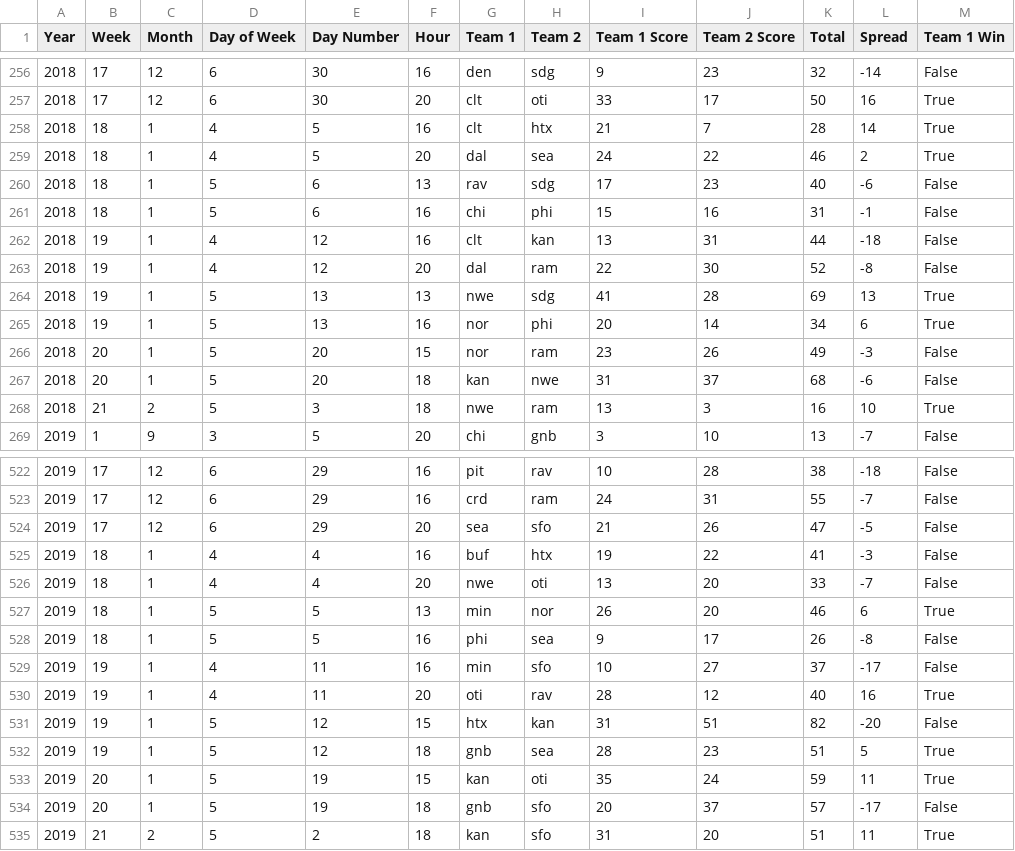
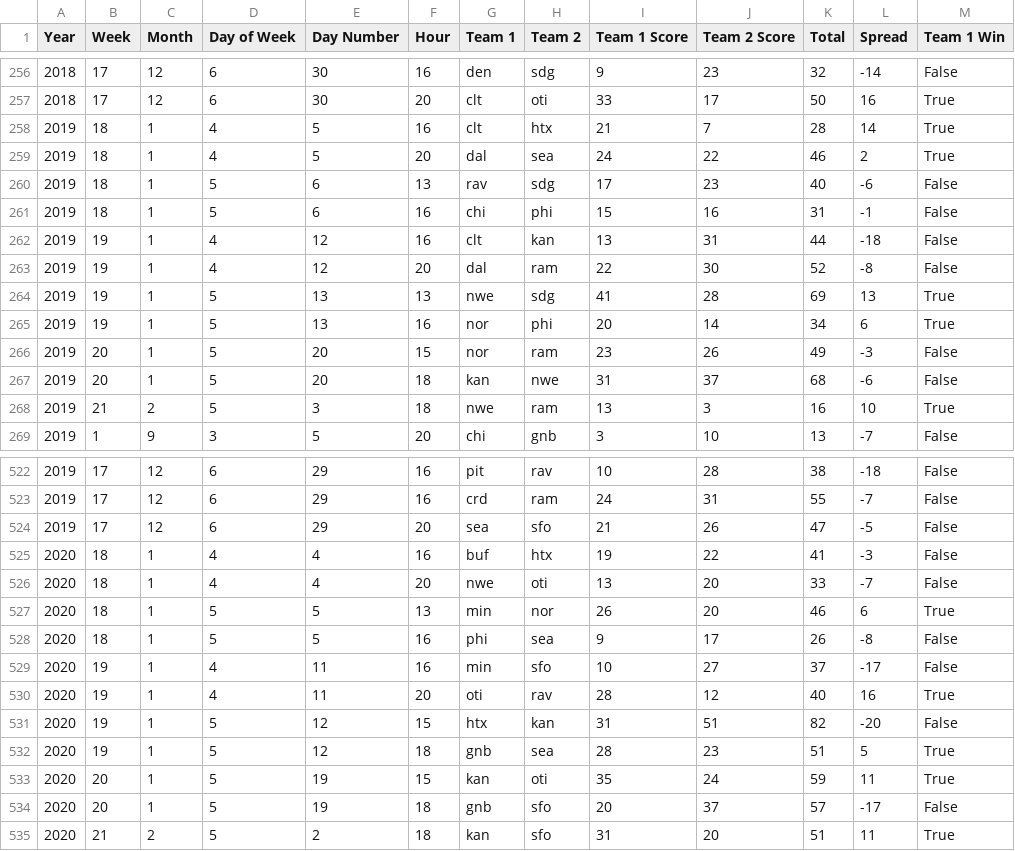
Before and after one commit to matthew-wahl/nfl, a CSV file: nfl/schedule/schedule_results_formatted_datetime.csv, drawn as a sheet; only a part is shown, gaps mark what is left out.

Commit message:
1) fixed calendar year 2) combined odds with predictors

```diff
--- a/nfl/schedule/schedule_results_formatted_datetime.csv
+++ b/nfl/schedule/schedule_results_formatted_datetime.csv
@@ -257,13 +257,13 @@ Year,Week,Month,Day of Week,Day Number,Hour,Team 1,Team 2,Team 1 Score,Team 2 Sc
 2018,17,12,6,30,20,clt,oti,33,17,50,16,True
-2018,18,1,4,5,16,clt,htx,21,7,28,14,True
-2018,18,1,4,5,20,dal,sea,24,22,46,2,True
-2018,18,1,5,6,13,rav,sdg,17,23,40,-6,False
-2018,18,1,5,6,16,chi,phi,15,16,31,-1,False
-2018,19,1,4,12,16,clt,kan,13,31,44,-18,False
-2018,19,1,4,12,20,dal,ram,22,30,52,-8,False
-2018,19,1,5,13,13,nwe,sdg,41,28,69,13,True
-2018,19,1,5,13,16,nor,phi,20,14,34,6,True
-2018,20,1,5,20,15,nor,ram,23,26,49,-3,False
-2018,20,1,5,20,18,kan,nwe,31,37,68,-6,False
-2018,21,2,5,3,18,nwe,ram,13,3,16,10,True
+2019,18,1,4,5,16,clt,htx,21,7,28,14,True
+2019,18,1,4,5,20,dal,sea,24,22,46,2,True
+2019,18,1,5,6,13,rav,sdg,17,23,40,-6,False
+2019,18,1,5,6,16,chi,phi,15,16,31,-1,False
+2019,19,1,4,12,16,clt,kan,13,31,44,-18,False
+2019,19,1,4,12,20,dal,ram,22,30,52,-8,False
+2019,19,1,5,13,13,nwe,sdg,41,28,69,13,True
+2019,19,1,5,13,16,nor,phi,20,14,34,6,True
+2019,20,1,5,20,15,nor,ram,23,26,49,-3,False
+2019,20,1,5,20,18,kan,nwe,31,37,68,-6,False
+2019,21,2,5,3,18,nwe,ram,13,3,16,10,True
 2019,1,9,3,5,20,chi,gnb,3,10,13,-7,False
@@ -524,12 +524,12 @@ Year,Week,Month,Day of Week,Day Number,Hour,Team 1,Team 2,Team 1 Score,Team 2 Sc
 2019,17,12,6,29,20,sea,sfo,21,26,47,-5,False
-2019,18,1,4,4,16,buf,htx,19,22,41,-3,False
-2019,18,1,4,4,20,nwe,oti,13,20,33,-7,False
-2019,18,1,5,5,13,min,nor,26,20,46,6,True
-2019,18,1,5,5,16,phi,sea,9,17,26,-8,False
-2019,19,1,4,11,16,min,sfo,10,27,37,-17,False
-2019,19,1,4,11,20,oti,rav,28,12,40,16,True
-2019,19,1,5,12,15,htx,kan,31,51,82,-20,False
-2019,19,1,5,12,18,gnb,sea,28,23,51,5,True
-2019,20,1,5,19,15,kan,oti,35,24,59,11,True
-2019,20,1,5,19,18,gnb,sfo,20,37,57,-17,False
-2019,21,2,5,2,18,kan,sfo,31,20,51,11,True
+2020,18,1,4,4,16,buf,htx,19,22,41,-3,False
+2020,18,1,4,4,20,nwe,oti,13,20,33,-7,False
+2020,18,1,5,5,13,min,nor,26,20,46,6,True
+2020,18,1,5,5,16,phi,sea,9,17,26,-8,False
+2020,19,1,4,11,16,min,sfo,10,27,37,-17,False
+2020,19,1,4,11,20,oti,rav,28,12,40,16,True
+2020,19,1,5,12,15,htx,kan,31,51,82,-20,False
+2020,19,1,5,12,18,gnb,sea,28,23,51,5,True
+2020,20,1,5,19,15,kan,oti,35,24,59,11,True
+2020,20,1,5,19,18,gnb,sfo,20,37,57,-17,False
+2020,21,2,5,2,18,kan,sfo,31,20,51,11,True
```
Also changed, not shown: 6 other files.
